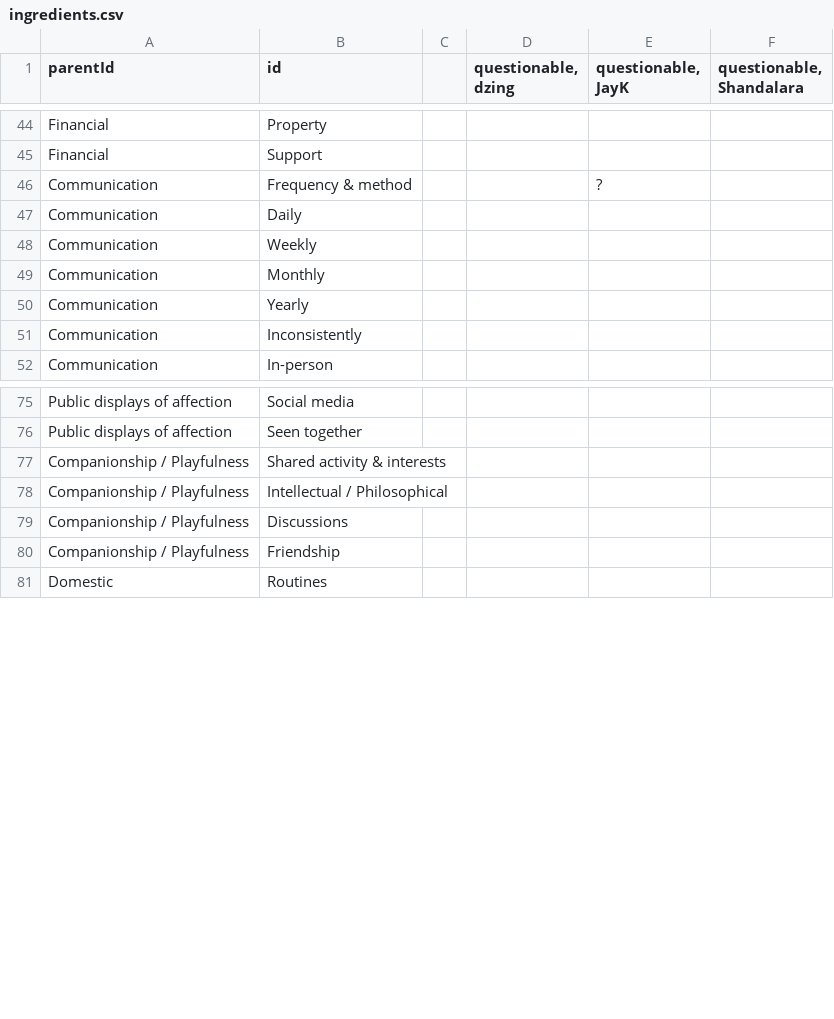
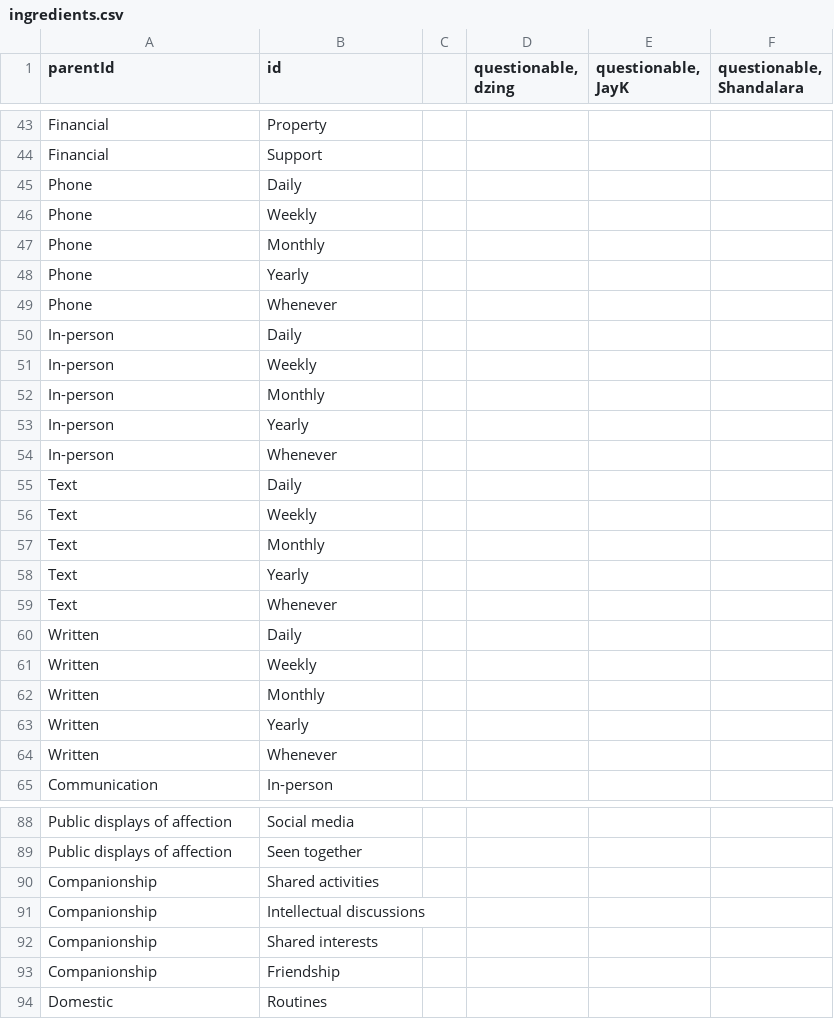
Before and after one commit to duizendnegen/sunburst-smorgasbord, a CSV file: assets/ingredients.csv, drawn as a sheet; only a part is shown, gaps mark what is left out; the diff covers the shown part only.

Commit message:
slightly updated data

```diff
--- a/assets/ingredients.csv
+++ b/assets/ingredients.csv
@@ -45,8 +44,22 @@ Financial,Property,,,,
 Financial,Support,,,,
-Communication,Frequency & method,,,?,
-Communication,Daily,,,,
-Communication,Weekly,,,,
-Communication,Monthly,,,,
-Communication,Yearly,,,,
-Communication,Inconsistently,,,,
+Phone,Daily,,,,
+Phone,Weekly,,,,
+Phone,Monthly,,,,
+Phone,Yearly,,,,
+Phone,Whenever,,,,
+In-person,Daily,,,,
+In-person,Weekly,,,,
+In-person,Monthly,,,,
+In-person,Yearly,,,,
+In-person,Whenever,,,,
+Text,Daily,,,,
+Text,Weekly,,,,
+Text,Monthly,,,,
+Text,Yearly,,,,
+Text,Whenever,,,,
+Written,Daily,,,,
+Written,Weekly,,,,
+Written,Monthly,,,,
+Written,Yearly,,,,
+Written,Whenever,,,,
 Communication,In-person,,,,
@@ -76,6 +89,6 @@ Public displays of affection,Social media,,,,
 Public displays of affection,Seen together,,,,
-Companionship / Playfulness,Shared activity & interests,,,,
-Companionship / Playfulness,Intellectual / Philosophical,,,,
-Companionship / Playfulness,Discussions,,,,
-Companionship / Playfulness,Friendship,,,,
+Companionship,Shared activities,,,,
+Companionship,Intellectual discussions,,,,
+Companionship,Shared interests,,,,
+Companionship,Friendship,,,,
 Domestic,Routines,,,,
```
Also changed, not shown: 1 added row, 13 removed rows and 7 edited cells elsewhere in this file, 1 other file.
